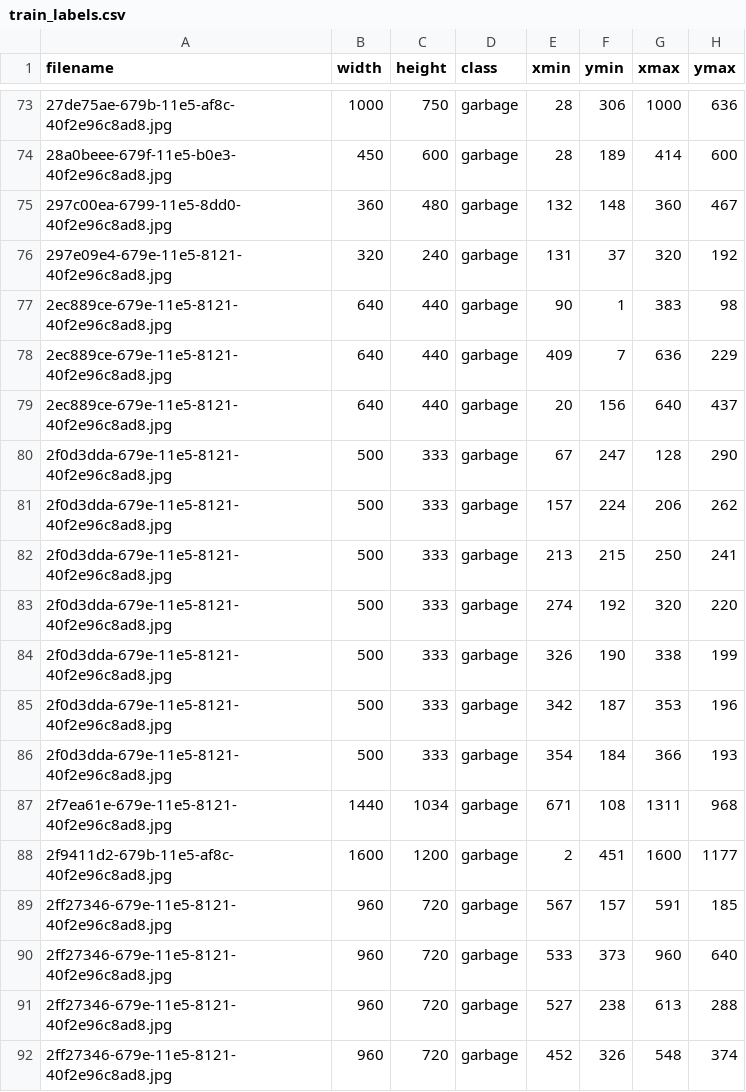
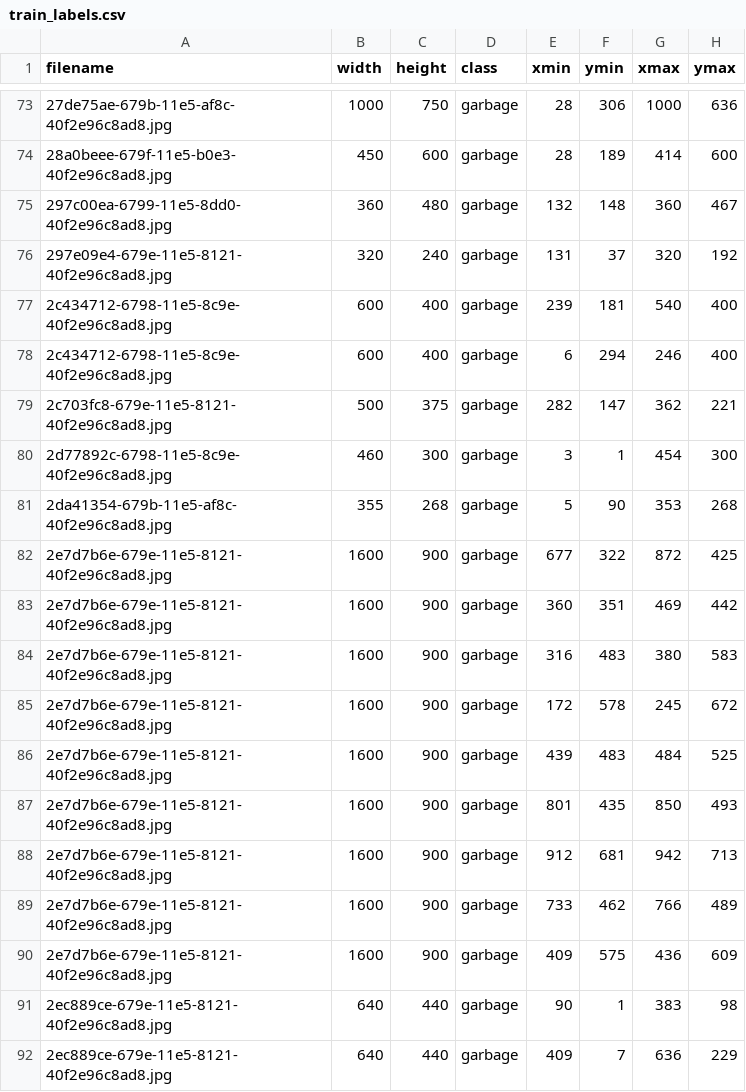
Before and after one commit to akashdeepjassal/garbage-dataset, a CSV file: images/train_labels.csv, drawn as a sheet; only a part is shown, gaps mark what is left out; the shorter side is filled out with more unchanged rows; the diff names each change by its address in the sheet, - before the commit and + after, or states it on an @@ line.

```diff
--- a/images/train_labels.csv
+++ b/images/train_labels.csv
+row 77: 2c434712-6798-11e5-8c9e-40f2e96c8ad8.jpg | 600 | 400 | garbage | 239 | 181 | 540 | 400
+row 78: 2c434712-6798-11e5-8c9e-40f2e96c8ad8.jpg | 600 | 400 | garbage | 6 | 294 | 246 | 400
+row 79: 2c703fc8-679e-11e5-8121-40f2e96c8ad8.jpg | 500 | 375 | garbage | 282 | 147 | 362 | 221
+row 80: 2d77892c-6798-11e5-8c9e-40f2e96c8ad8.jpg | 460 | 300 | garbage | 3 | 1 | 454 | 300
+row 81: 2da41354-679b-11e5-af8c-40f2e96c8ad8.jpg | 355 | 268 | garbage | 5 | 90 | 353 | 268
+row 82: 2e7d7b6e-679e-11e5-8121-40f2e96c8ad8.jpg | 1600 | 900 | garbage | 677 | 322 | 872 | 425
+row 83: 2e7d7b6e-679e-11e5-8121-40f2e96c8ad8.jpg | 1600 | 900 | garbage | 360 | 351 | 469 | 442
+row 84: 2e7d7b6e-679e-11e5-8121-40f2e96c8ad8.jpg | 1600 | 900 | garbage | 316 | 483 | 380 | 583
+row 85: 2e7d7b6e-679e-11e5-8121-40f2e96c8ad8.jpg | 1600 | 900 | garbage | 172 | 578 | 245 | 672
+row 86: 2e7d7b6e-679e-11e5-8121-40f2e96c8ad8.jpg | 1600 | 900 | garbage | 439 | 483 | 484 | 525
+row 87: 2e7d7b6e-679e-11e5-8121-40f2e96c8ad8.jpg | 1600 | 900 | garbage | 801 | 435 | 850 | 493
+row 88: 2e7d7b6e-679e-11e5-8121-40f2e96c8ad8.jpg | 1600 | 900 | garbage | 912 | 681 | 942 | 713
+row 89: 2e7d7b6e-679e-11e5-8121-40f2e96c8ad8.jpg | 1600 | 900 | garbage | 733 | 462 | 766 | 489
+row 90: 2e7d7b6e-679e-11e5-8121-40f2e96c8ad8.jpg | 1600 | 900 | garbage | 409 | 575 | 436 | 609
```
Also changed, not shown: images/val_labels.csv, 12 other files.
